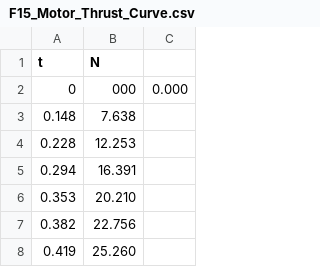
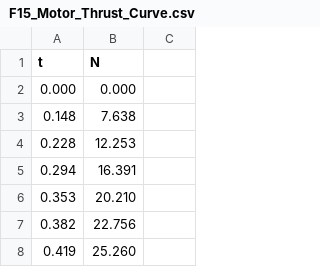
Before and after one commit to F16Egle/ETHS-Rocketry, a CSV file: F15_Motor_Thrust_Curve.csv, drawn as a sheet; only a part is shown.

Commit message:
Update F15_Motor_Thrust_Curve.csv

```diff
--- a/F15_Motor_Thrust_Curve.csv
+++ b/F15_Motor_Thrust_Curve.csv
@@ -1,3 +1,3 @@
 t,N
-0,000,0.000
+0.000,0.000
 0.148,7.638
```
